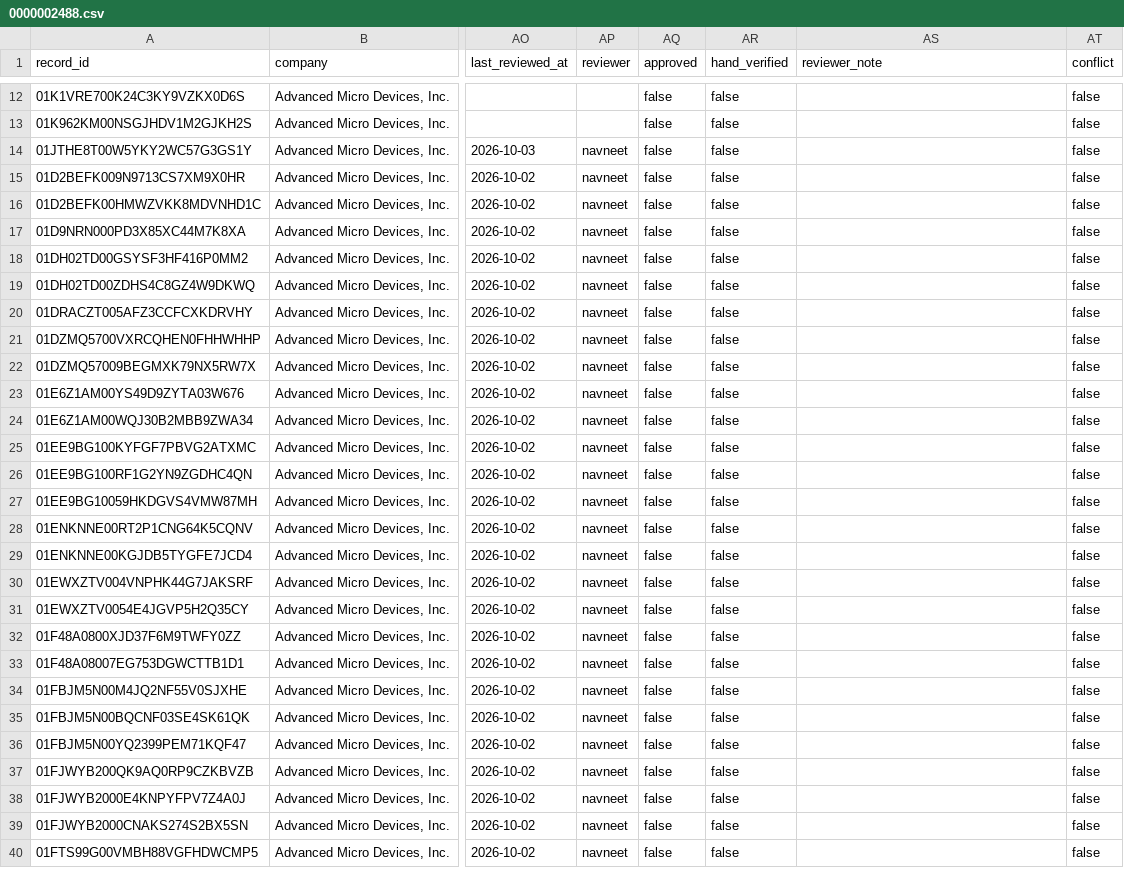
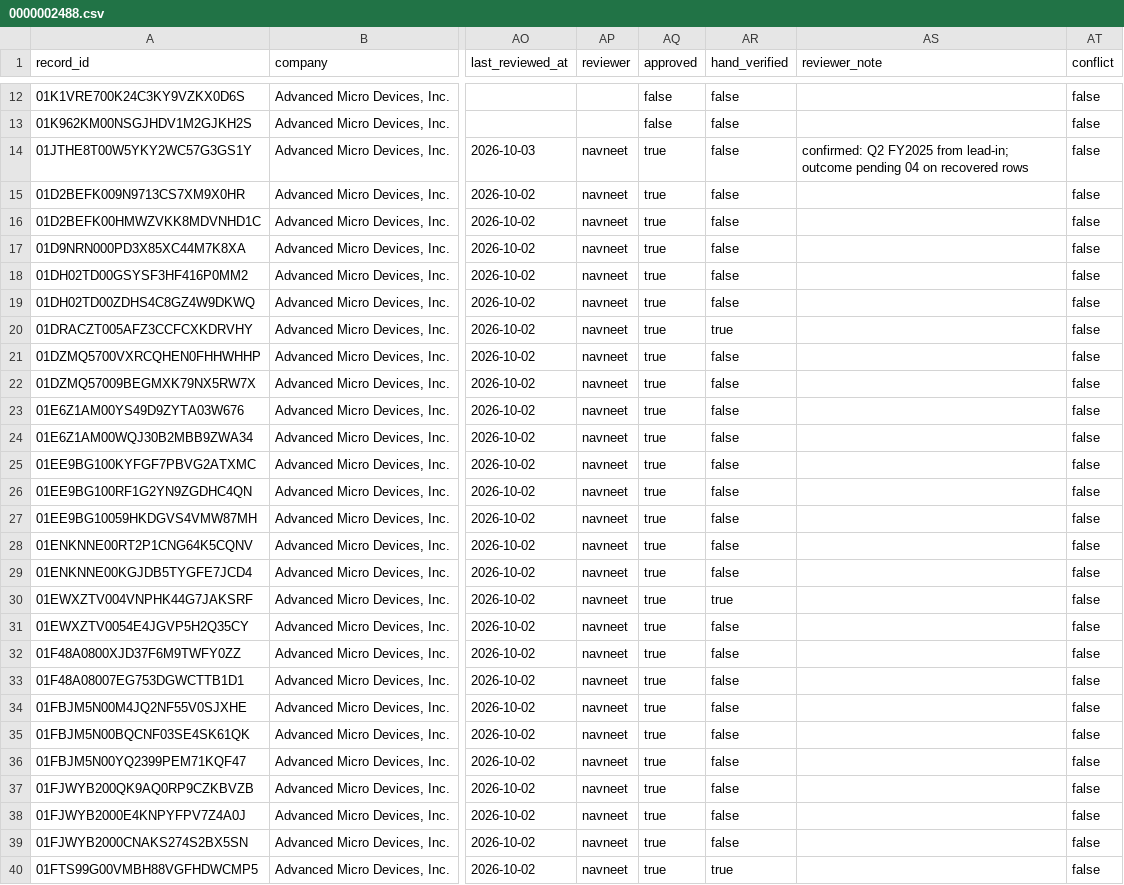
Before and after one commit to Algo-nav/assumption-drift, a CSV file: data/review/0000002488.csv, drawn as a sheet; only a part is shown, gaps mark what is left out; the diff covers the shown part only; the diff names each change by its address in the sheet, - before the commit and + after, or states it on an @@ line.

Commit message:
Review: AMD

```diff
--- a/data/review/0000002488.csv
+++ b/data/review/0000002488.csv
-AQ14:AQ40 (approved): false
+AQ14:AQ40 (approved): true
-AS14 (reviewer_note): (empty)
+AS14 (reviewer_note): confirmed: Q2 FY2025 from lead-in; outcome pending 04 on recovered rows
-AR20 (hand_verified): false
+AR20 (hand_verified): true
-AR30 (hand_verified): false
+AR30 (hand_verified): true
-AR40 (hand_verified): false
+AR40 (hand_verified): true
```
Also changed, not shown: 116 edited cells elsewhere in this file.
